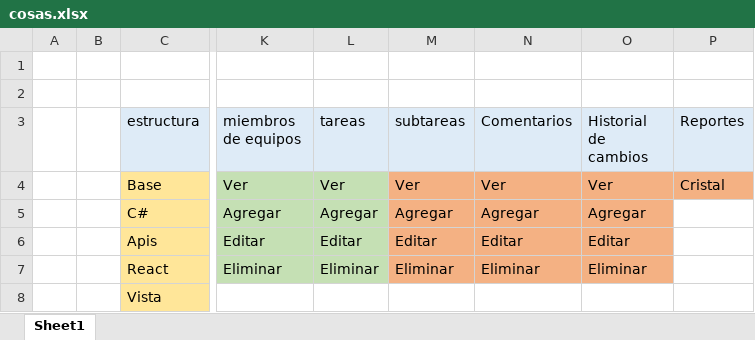
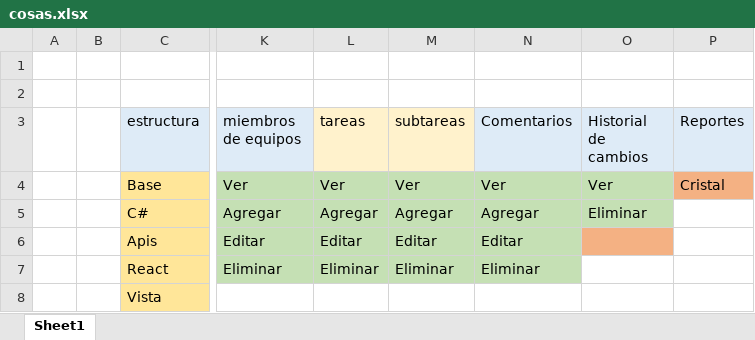
Before and after one commit to uligi/ProyectoSoft4BackEnd, an Excel workbook: cosas.xlsx, sheet Sheet1, drawn as a sheet; only a part is shown, gaps mark what is left out; values as stored, in another font and other column widths than the file's, no borders; the diff names each change by its address in the sheet, - before the commit and + after, or states it on an @@ line.

```diff
--- a/cosas.xlsx (sheet Sheet1)
+++ b/cosas.xlsx (sheet Sheet1)
-L3:M3 fill: #DEEBF7
+L3:M3 fill: #FFF2CC
-M4:O5 fill: #F4B183
+M4:O5 fill: #C5E0B4
-O5 (Historial de cambios): Agregar
+O5 (Historial de cambios): Eliminar
-M6:N7 fill: #F4B183
+M6:N7 fill: #C5E0B4
-O6 (Historial de cambios): Editar
+O6 (Historial de cambios): (empty)
-O7 (Historial de cambios): Eliminar
+O7 (Historial de cambios): (empty)
-O7 fill: #F4B183
+O7 fill: none
```
Also changed, not shown: 49 other files.
